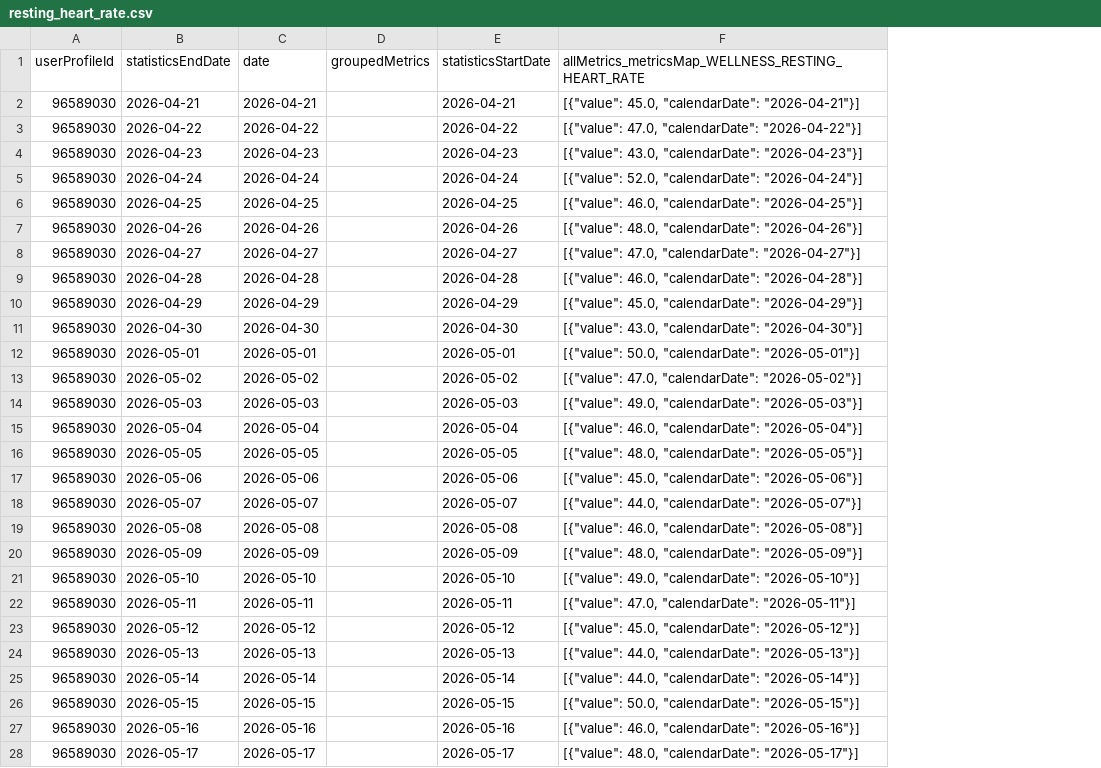
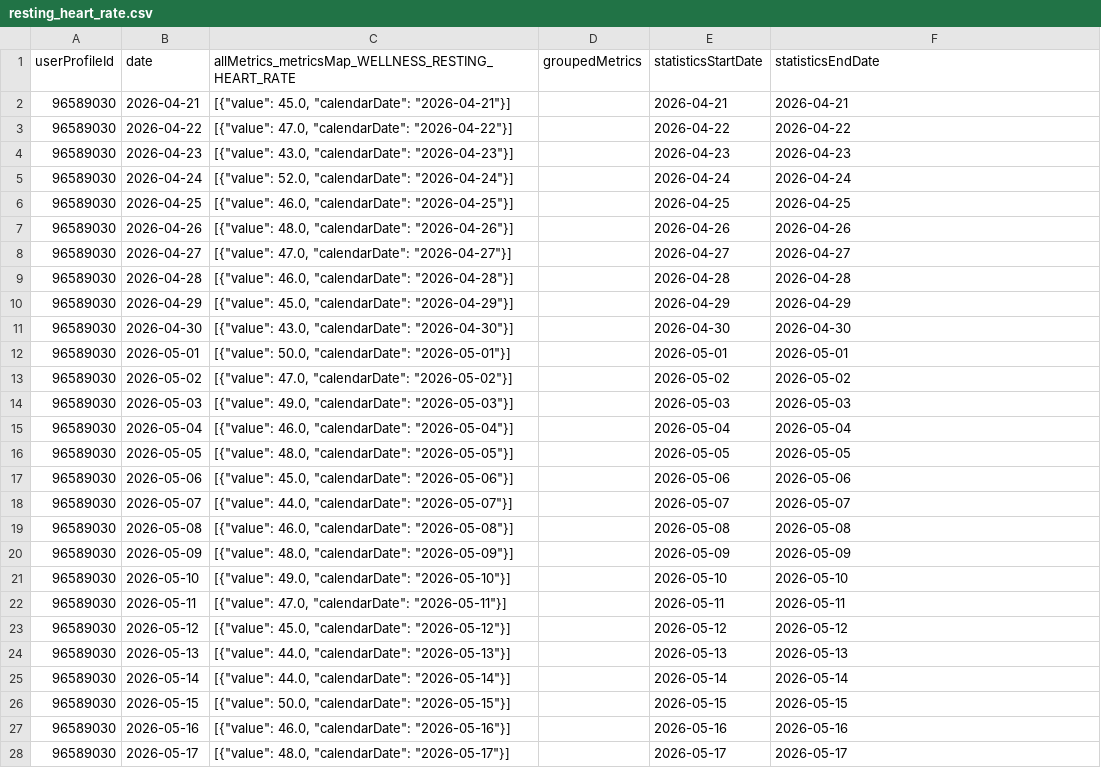
Before and after one commit to 123KingKarl123/garmin-data-xK9mP2qL7vR4nJ8w, a CSV file: resting_heart_rate.csv, drawn as a sheet; only a part is shown; removed rows and columns are numbered as before the commit, all else as after; the diff covers the shown part only; the diff names each change by its address in the sheet, - before the commit and + after, or states it on an @@ line.

```diff
--- a/resting_heart_rate.csv
+++ b/resting_heart_rate.csv
-column B (statisticsEndDate), rows 2-28: 2026-04-21 | 2026-04-22 | 2026-04-23 | 2026-04-24 | 2026-04-25 | 2026-04-26 | 2026-04-27 | 2026-04-28 | 2026-04-29 | 2026-04-30 | 2026-05-01 | 2026-05-02 | 2026-05-03 | 2026-05-04 | 2026-05-05 | 2026-05-06 | 2026-05-07 | 2026-05-08 | 2026-05-09 | 2026-05-10 | 2026-05-11 | 2026-05-12 | 2026-05-13 | 2026-05-14 | 2026-05-15 | 2026-05-16 | 2026-05-17
+column C, rows 1-28: allMetrics_metricsMap_WELLNESS_RESTING_HEART_RATE | [{"value": 45.0, "calendarDate": "2026-04-21"}] | [{"value": 47.0, "calendarDate": "2026-04-22"}] | [{"value": 43.0, "calendarDate": "2026-04-23"}] | [{"value": 52.0, "calendarDate": "2026-04-24"}] | [{"value": 46.0, "calendarDate": "2026-04-25"}] | [{"value": 48.0, "calendarDate": "2026-04-26"}] | [{"value": 47.0, "calendarDate": "2026-04-27"}] | [{"value": 46.0, "calendarDate": "2026-04-28"}] | [{"value": 45.0, "calendarDate": "2026-04-29"}] | [{"value": 43.0, "calendarDate": "2026-04-30"}] | [{"value": 50.0, "calendarDate": "2026-05-01"}] | [{"value": 47.0, "calendarDate": "2026-05-02"}] | [{"value": 49.0, "calendarDate": "2026-05-03"}] | [{"value": 46.0, "calendarDate": "2026-05-04"}] | [{"value": 48.0, "calendarDate": "2026-05-05"}] | [{"value": 45.0, "calendarDate": "2026-05-06"}] | [{"value": 44.0, "calendarDate": "2026-05-07"}] | [{"value": 46.0, "calendarDate": "2026-05-08"}] | [{"value": 48.0, "calendarDate": "2026-05-09"}] | [{"value": 49.0, "calendarDate": "2026-05-10"}] | [{"value": 47.0, "calendarDate": "2026-05-11"}] | [{"value": 45.0, "calendarDate": "2026-05-12"}] | [{"value": 44.0, "calendarDate": "2026-05-13"}] | [{"value": 44.0, "calendarDate": "2026-05-14"}] | [{"value": 50.0, "calendarDate": "2026-05-15"}] | [{"value": 46.0, "calendarDate": "2026-05-16"}] | [{"value": 48.0, "calendarDate": "2026-05-17"}]
-F1: allMetrics_metricsMap_WELLNESS_RESTING_HEART_RATE
+F1: statisticsEndDate
-F2 (statisticsEndDate): [{"value": 45.0, "calendarDate": "2026-04-21"}]
+F2 (statisticsEndDate): 2026-04-21
-F3 (statisticsEndDate): [{"value": 47.0, "calendarDate": "2026-04-22"}]
+F3 (statisticsEndDate): 2026-04-22
-F4 (statisticsEndDate): [{"value": 43.0, "calendarDate": "2026-04-23"}]
+F4 (statisticsEndDate): 2026-04-23
-F5 (statisticsEndDate): [{"value": 52.0, "calendarDate": "2026-04-24"}]
+F5 (statisticsEndDate): 2026-04-24
-F6 (statisticsEndDate): [{"value": 46.0, "calendarDate": "2026-04-25"}]
+F6 (statisticsEndDate): 2026-04-25
-F7 (statisticsEndDate): [{"value": 48.0, "calendarDate": "2026-04-26"}]
+F7 (statisticsEndDate): 2026-04-26
-F8 (statisticsEndDate): [{"value": 47.0, "calendarDate": "2026-04-27"}]
+F8 (statisticsEndDate): 2026-04-27
-F9 (statisticsEndDate): [{"value": 46.0, "calendarDate": "2026-04-28"}]
+F9 (statisticsEndDate): 2026-04-28
-F10 (statisticsEndDate): [{"value": 45.0, "calendarDate": "2026-04-29"}]
+F10 (statisticsEndDate): 2026-04-29
-F11 (statisticsEndDate): [{"value": 43.0, "calendarDate": "2026-04-30"}]
+F11 (statisticsEndDate): 2026-04-30
-F12 (statisticsEndDate): [{"value": 50.0, "calendarDate": "2026-05-01"}]
+F12 (statisticsEndDate): 2026-05-01
-F13 (statisticsEndDate): [{"value": 47.0, "calendarDate": "2026-05-02"}]
+F13 (statisticsEndDate): 2026-05-02
-F14 (statisticsEndDate): [{"value": 49.0, "calendarDate": "2026-05-03"}]
+F14 (statisticsEndDate): 2026-05-03
-F15 (statisticsEndDate): [{"value": 46.0, "calendarDate": "2026-05-04"}]
+F15 (statisticsEndDate): 2026-05-04
-F16 (statisticsEndDate): [{"value": 48.0, "calendarDate": "2026-05-05"}]
+F16 (statisticsEndDate): 2026-05-05
-F17 (statisticsEndDate): [{"value": 45.0, "calendarDate": "2026-05-06"}]
+F17 (statisticsEndDate): 2026-05-06
-F18 (statisticsEndDate): [{"value": 44.0, "calendarDate": "2026-05-07"}]
+F18 (statisticsEndDate): 2026-05-07
-F19 (statisticsEndDate): [{"value": 46.0, "calendarDate": "2026-05-08"}]
+F19 (statisticsEndDate): 2026-05-08
-F20 (statisticsEndDate): [{"value": 48.0, "calendarDate": "2026-05-09"}]
+F20 (statisticsEndDate): 2026-05-09
-F21 (statisticsEndDate): [{"value": 49.0, "calendarDate": "2026-05-10"}]
+F21 (statisticsEndDate): 2026-05-10
-F22 (statisticsEndDate): [{"value": 47.0, "calendarDate": "2026-05-11"}]
+F22 (statisticsEndDate): 2026-05-11
-F23 (statisticsEndDate): [{"value": 45.0, "calendarDate": "2026-05-12"}]
+F23 (statisticsEndDate): 2026-05-12
-F24 (statisticsEndDate): [{"value": 44.0, "calendarDate": "2026-05-13"}]
+F24 (statisticsEndDate): 2026-05-13
-F25 (statisticsEndDate): [{"value": 44.0, "calendarDate": "2026-05-14"}]
+F25 (statisticsEndDate): 2026-05-14
-F26 (statisticsEndDate): [{"value": 50.0, "calendarDate": "2026-05-15"}]
+F26 (statisticsEndDate): 2026-05-15
-F27 (statisticsEndDate): [{"value": 46.0, "calendarDate": "2026-05-16"}]
+F27 (statisticsEndDate): 2026-05-16
-F28 (statisticsEndDate): [{"value": 48.0, "calendarDate": "2026-05-17"}]
+F28 (statisticsEndDate): 2026-05-17
```
Also changed, not shown: 64 edited cells elsewhere in this file, activities.csv, body_composition.csv, 8 other files.
